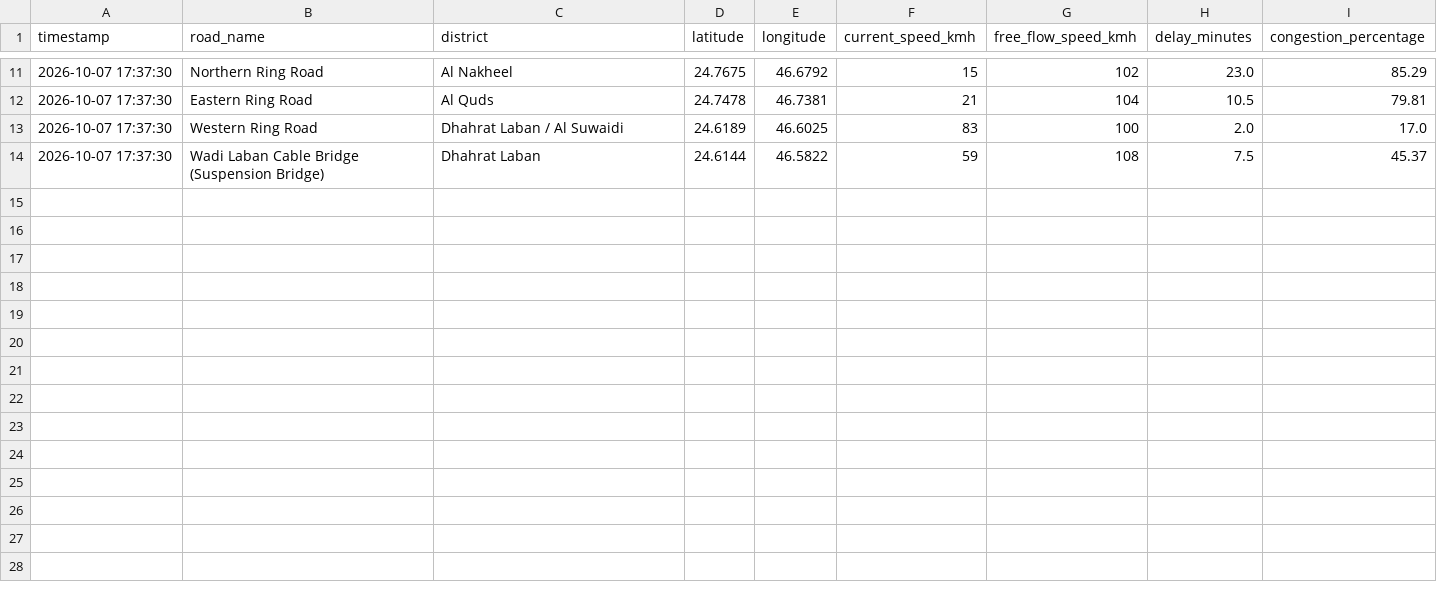
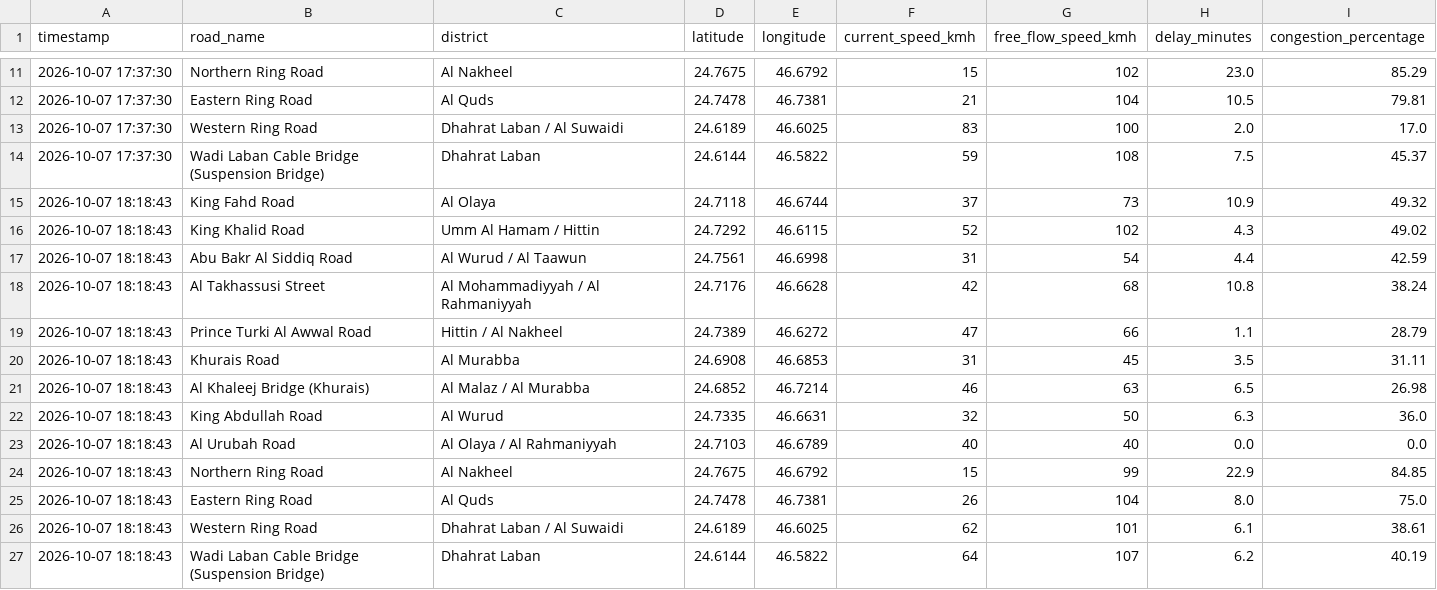
Before and after one commit to rmsmunti3/riyadh-traffic-collector, a CSV file: riyadh_traffic_stream.csv, drawn as a sheet; only a part is shown, gaps mark what is left out; the diff names each change by its address in the sheet, - before the commit and + after, or states it on an @@ line.

Commit message:
Auto update traffic data [skip ci]

```diff
--- a/riyadh_traffic_stream.csv
+++ b/riyadh_traffic_stream.csv
+row 15: 2026-10-07 18:18:43 | King Fahd Road | Al Olaya | 24.7118 | 46.6744 | 37 | 73 | 10.9 | 49.32
+row 16: 2026-10-07 18:18:43 | King Khalid Road | Umm Al Hamam / Hittin | 24.7292 | 46.6115 | 52 | 102 | 4.3 | 49.02
+row 17: 2026-10-07 18:18:43 | Abu Bakr Al Siddiq Road | Al Wurud / Al Taawun | 24.7561 | 46.6998 | 31 | 54 | 4.4 | 42.59
+row 18: 2026-10-07 18:18:43 | Al Takhassusi Street | Al Mohammadiyyah / Al Rahmaniyyah | 24.7176 | 46.6628 | 42 | 68 | 10.8 | 38.24
+row 19: 2026-10-07 18:18:43 | Prince Turki Al Awwal Road | Hittin / Al Nakheel | 24.7389 | 46.6272 | 47 | 66 | 1.1 | 28.79
+row 20: 2026-10-07 18:18:43 | Khurais Road | Al Murabba | 24.6908 | 46.6853 | 31 | 45 | 3.5 | 31.11
+row 21: 2026-10-07 18:18:43 | Al Khaleej Bridge (Khurais) | Al Malaz / Al Murabba | 24.6852 | 46.7214 | 46 | 63 | 6.5 | 26.98
+row 22: 2026-10-07 18:18:43 | King Abdullah Road | Al Wurud | 24.7335 | 46.6631 | 32 | 50 | 6.3 | 36.0
+row 23: 2026-10-07 18:18:43 | Al Urubah Road | Al Olaya / Al Rahmaniyyah | 24.7103 | 46.6789 | 40 | 40 | 0.0 | 0.0
+row 24: 2026-10-07 18:18:43 | Northern Ring Road | Al Nakheel | 24.7675 | 46.6792 | 15 | 99 | 22.9 | 84.85
+row 25: 2026-10-07 18:18:43 | Eastern Ring Road | Al Quds | 24.7478 | 46.7381 | 26 | 104 | 8.0 | 75.0
+row 26: 2026-10-07 18:18:43 | Western Ring Road | Dhahrat Laban / Al Suwaidi | 24.6189 | 46.6025 | 62 | 101 | 6.1 | 38.61
+row 27: 2026-10-07 18:18:43 | Wadi Laban Cable Bridge (Suspension Bridge) | Dhahrat Laban | 24.6144 | 46.5822 | 64 | 107 | 6.2 | 40.19
```
